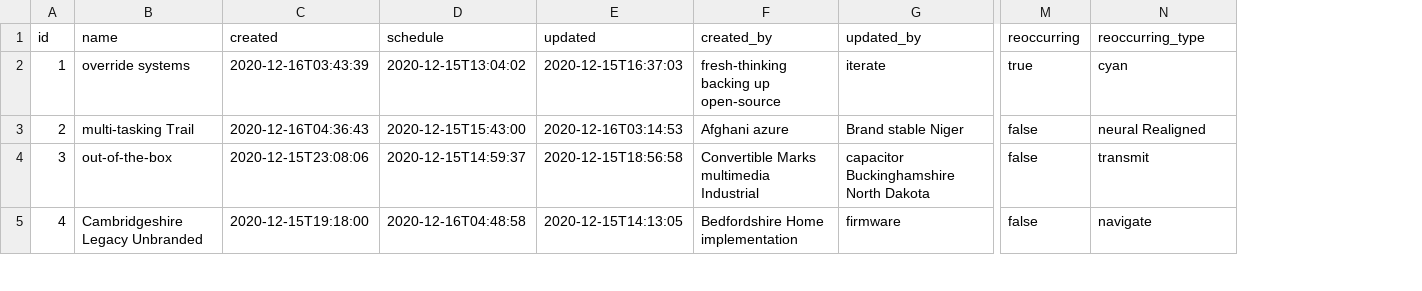
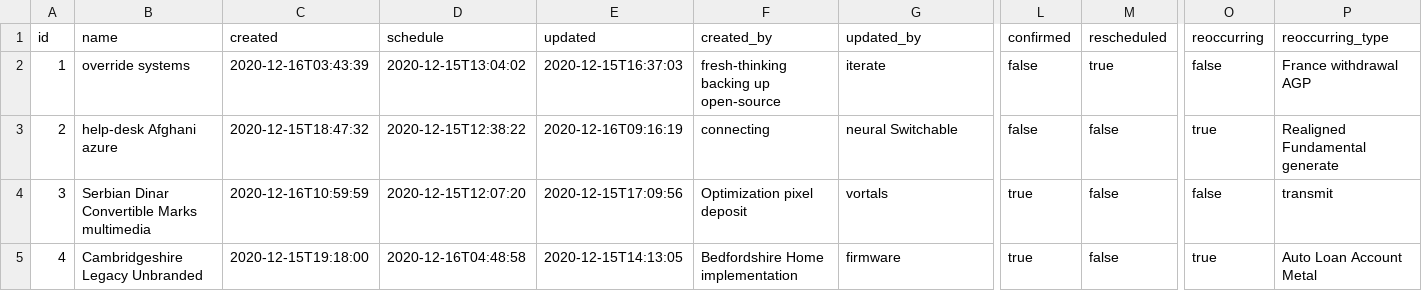
Before and after one commit to durdan/classschedule, a CSV file: src/main/resources/config/liquibase/fake-data/class_schedule.csv, drawn as a sheet; only a part is shown, gaps mark what is left out; addresses are those after the commit; the diff covers the shown part only; the diff names each change by its address in the sheet, - before the commit and + after, or states it on an @@ line.

Commit message:
ADDED Full Teacher and student flow

```diff
--- a/src/main/resources/config/liquibase/fake-data/class_schedule.csv
+++ b/src/main/resources/config/liquibase/fake-data/class_schedule.csv
+column L (confirmed), rows 2-5: false | false | true | true
+column M (rescheduled), rows 2-5: true | false | false | false
-O2 (reoccurring): true
+O2 (reoccurring): false
-P2 (reoccurring_type): cyan
+P2 (reoccurring_type): France withdrawal AGP
-B3 (name): multi-tasking Trail
+B3 (name): help-desk Afghani azure
-C3 (created): 2020-12-16T04:36:43
+C3 (created): 2020-12-15T18:47:32
-D3 (schedule): 2020-12-15T15:43:00
+D3 (schedule): 2020-12-15T12:38:22
-E3 (updated): 2020-12-16T03:14:53
+E3 (updated): 2020-12-16T09:16:19
-F3 (created_by): Afghani azure
+F3 (created_by): connecting
-G3 (updated_by): Brand stable Niger
+G3 (updated_by): neural Switchable
-O3 (reoccurring): false
+O3 (reoccurring): true
-P3 (reoccurring_type): neural Realigned
+P3 (reoccurring_type): Realigned Fundamental generate
-B4 (name): out-of-the-box
+B4 (name): Serbian Dinar Convertible Marks multimedia
-C4 (created): 2020-12-15T23:08:06
+C4 (created): 2020-12-16T10:59:59
-D4 (schedule): 2020-12-15T14:59:37
+D4 (schedule): 2020-12-15T12:07:20
-E4 (updated): 2020-12-15T18:56:58
+E4 (updated): 2020-12-15T17:09:56
-F4 (created_by): Convertible Marks multimedia Industrial
+F4 (created_by): Optimization pixel deposit
-G4 (updated_by): capacitor Buckinghamshire North Dakota
+G4 (updated_by): vortals
-O5 (reoccurring): false
+O5 (reoccurring): true
-P5 (reoccurring_type): navigate
+P5 (reoccurring_type): Auto Loan Account Metal
```
Also changed, not shown: 74 edited cells elsewhere in this file, 31 other files.
